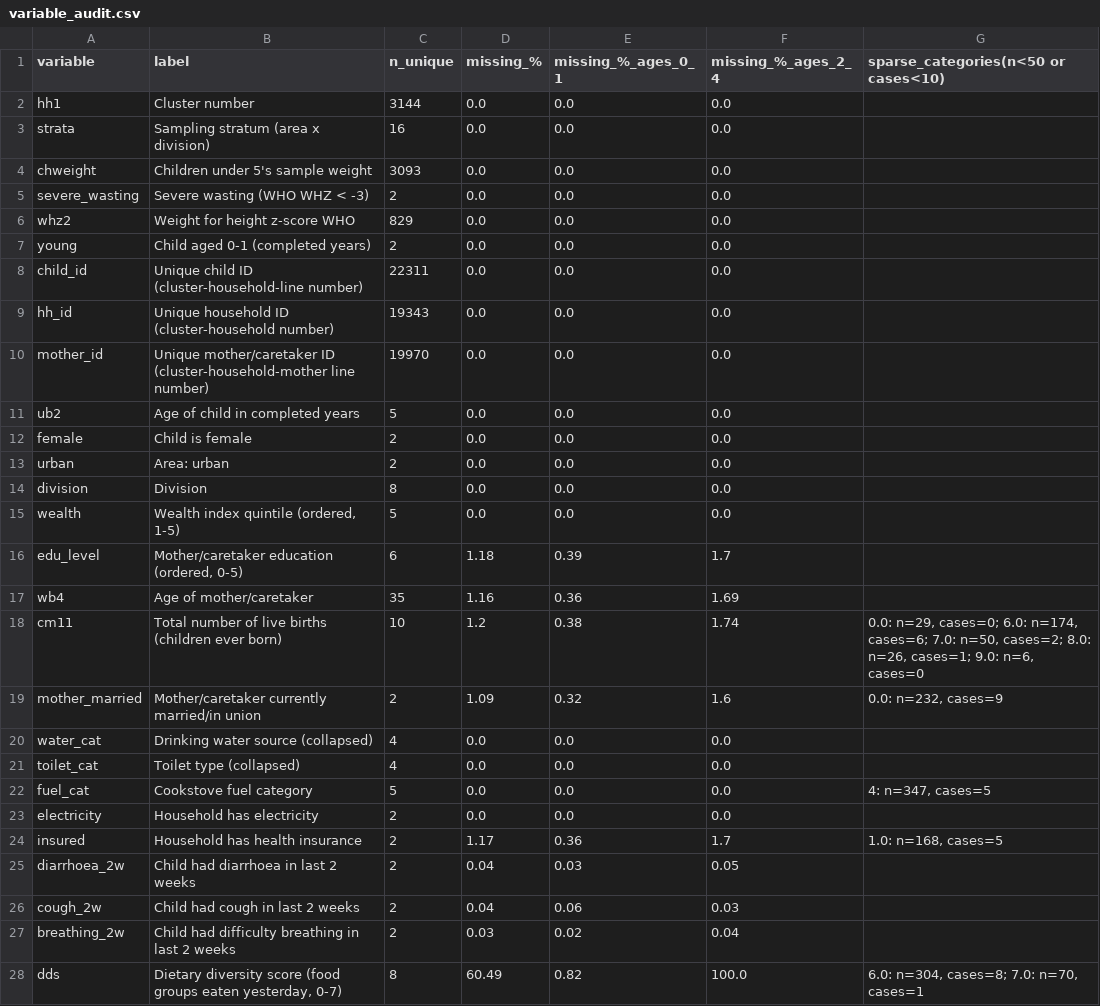
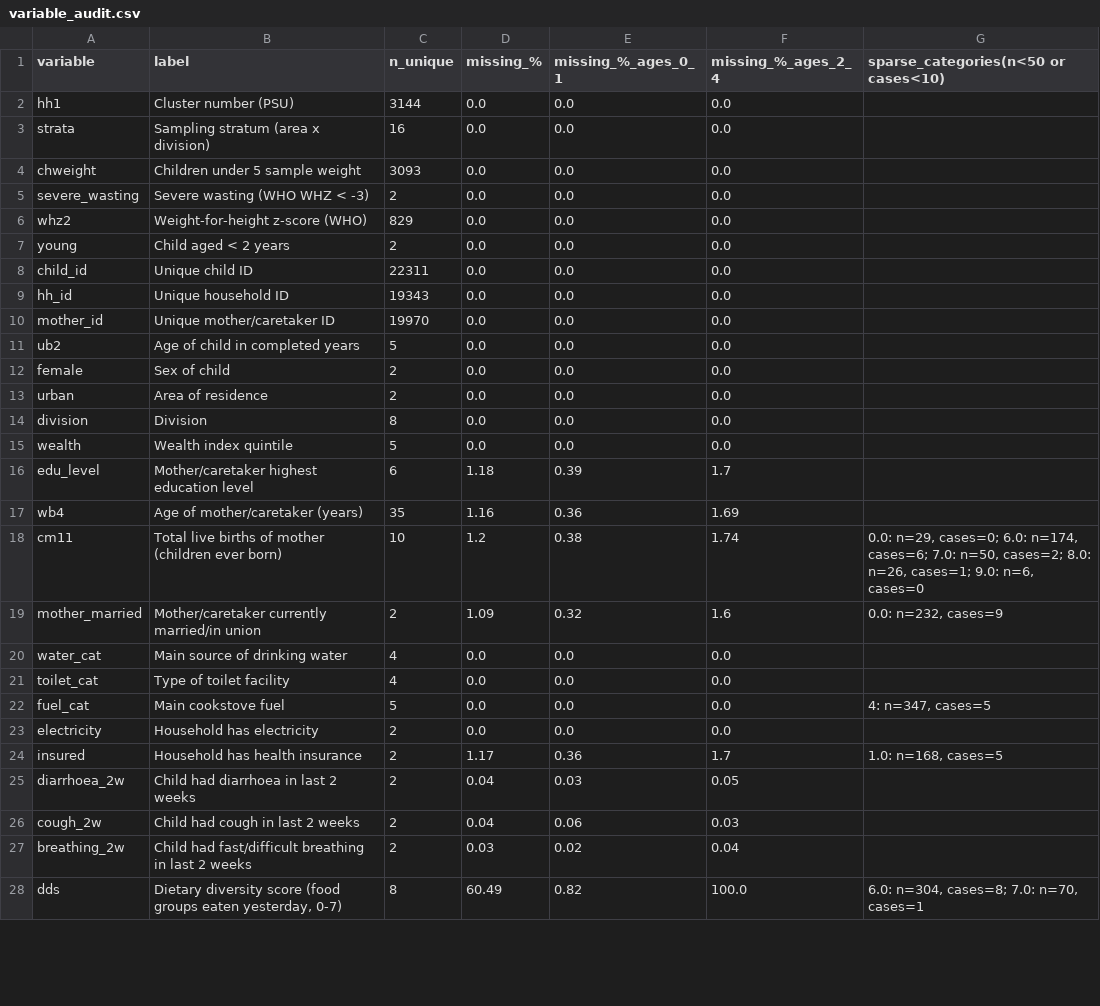
Before and after one commit to MJwd-Hasan/wasting_mics, a CSV file: outputs/variable_audit.csv, drawn as a sheet; only a part is shown; the diff covers the shown part only.

Commit message:
Full model catboost output

```diff
--- a/outputs/variable_audit.csv
+++ b/outputs/variable_audit.csv
@@ -1,23 +1,23 @@
 variable,label,n_unique,missing_%,missing_%_ages_0_1,missing_%_ages_2_4,sparse_categories(n<50 or cases<10)
-hh1,Cluster number,3144,0.0,0.0,0.0,
+hh1,Cluster number (PSU),3144,0.0,0.0,0.0,
 strata,Sampling stratum (area x division),16,0.0,0.0,0.0,
-chweight,Children under 5's sample weight,3093,0.0,0.0,0.0,
+chweight,Children under 5 sample weight,3093,0.0,0.0,0.0,
 severe_wasting,Severe wasting (WHO WHZ < -3),2,0.0,0.0,0.0,
-whz2,Weight for height z-score WHO,829,0.0,0.0,0.0,
-young,Child aged 0-1 (completed years),2,0.0,0.0,0.0,
-child_id,Unique child ID (cluster-household-line number),22311,0.0,0.0,0.0,
-hh_id,Unique household ID (cluster-household number),19343,0.0,0.0,0.0,
-mother_id,Unique mother/caretaker ID (cluster-household-mother line number),19970,0.0,0.0,0.0,
+whz2,Weight-for-height z-score (WHO),829,0.0,0.0,0.0,
+young,Child aged < 2 years,2,0.0,0.0,0.0,
+child_id,Unique child ID,22311,0.0,0.0,0.0,
+hh_id,Unique household ID,19343,0.0,0.0,0.0,
+mother_id,Unique mother/caretaker ID,19970,0.0,0.0,0.0,
 ub2,Age of child in completed years,5,0.0,0.0,0.0,
-female,Child is female,2,0.0,0.0,0.0,
-urban,Area: urban,2,0.0,0.0,0.0,
+female,Sex of child,2,0.0,0.0,0.0,
+urban,Area of residence,2,0.0,0.0,0.0,
 division,Division,8,0.0,0.0,0.0,
-wealth,"Wealth index quintile (ordered, 1-5)",5,0.0,0.0,0.0,
-edu_level,"Mother/caretaker education (ordered, 0-5)",6,1.18,0.39,1.7,
-wb4,Age of mother/caretaker,35,1.16,0.36,1.69,
-cm11,Total number of live births (children ever born),10,1.2,0.38,1.74,"0.0: n=29, cases=0; 6.0: n=174, cases=6; 7.0: n=50, cases=2; 8.0: n=26, cases=1; 9.0: n=6, cases=0"
+wealth,Wealth index quintile,5,0.0,0.0,0.0,
+edu_level,Mother/caretaker highest education level,6,1.18,0.39,1.7,
+wb4,Age of mother/caretaker (years),35,1.16,0.36,1.69,
+cm11,Total live births of mother (children ever born),10,1.2,0.38,1.74,"0.0: n=29, cases=0; 6.0: n=174, cases=6; 7.0: n=50, cases=2; 8.0: n=26, cases=1; 9.0: n=6, cases=0"
 mother_married,Mother/caretaker currently married/in union,2,1.09,0.32,1.6,"0.0: n=232, cases=9"
-water_cat,Drinking water source (collapsed),4,0.0,0.0,0.0,
-toilet_cat,Toilet type (collapsed),4,0.0,0.0,0.0,
-fuel_cat,Cookstove fuel category,5,0.0,0.0,0.0,"4: n=347, cases=5"
+water_cat,Main source of drinking water,4,0.0,0.0,0.0,
+toilet_cat,Type of toilet facility,4,0.0,0.0,0.0,
+fuel_cat,Main cookstove fuel,5,0.0,0.0,0.0,"4: n=347, cases=5"
 electricity,Household has electricity,2,0.0,0.0,0.0,
@@ -26,3 +26,3 @@ diarrhoea_2w,Child had diarrhoea in last 2 weeks,2,0.04,0.03,0.05,
 cough_2w,Child had cough in last 2 weeks,2,0.04,0.06,0.03,
-breathing_2w,Child had difficulty breathing in last 2 weeks,2,0.03,0.02,0.04,
+breathing_2w,Child had fast/difficult breathing in last 2 weeks,2,0.03,0.02,0.04,
 dds,"Dietary diversity score (food groups eaten yesterday, 0-7)",8,60.49,0.82,100.0,"6.0: n=304, cases=8; 7.0: n=70, cases=1"
```
Also changed, not shown: 8 added rows and 11 edited cells elsewhere in this file, outputs/default_models_overfit.csv, outputs/feature_audit.csv, 13 other files.
